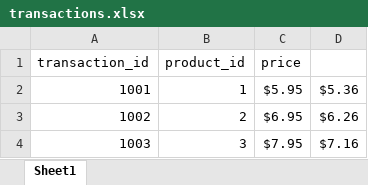
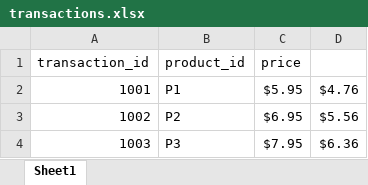
Before and after one commit to dvsbharadva/python_test, an Excel workbook: Beginners/automation/transactions.xlsx, sheet Sheet1, drawn as a sheet; values as stored, in another font and other column widths than the file's, no borders; the diff names each change by its address in the sheet, - before the commit and + after, or states it on an @@ line.

```diff
--- a/Beginners/automation/transactions.xlsx (sheet Sheet1)
+++ b/Beginners/automation/transactions.xlsx (sheet Sheet1)
-B2 (product_id): 1
+B2 (product_id): P1
-D2: $5.36
+D2: $4.76
-B3 (product_id): 2
+B3 (product_id): P2
-D3: $6.26
+D3: $5.56
-B4 (product_id): 3
+B4 (product_id): P3
-D4: $7.16
+D4: $6.36
```
Also changed, not shown: 11 other files.
